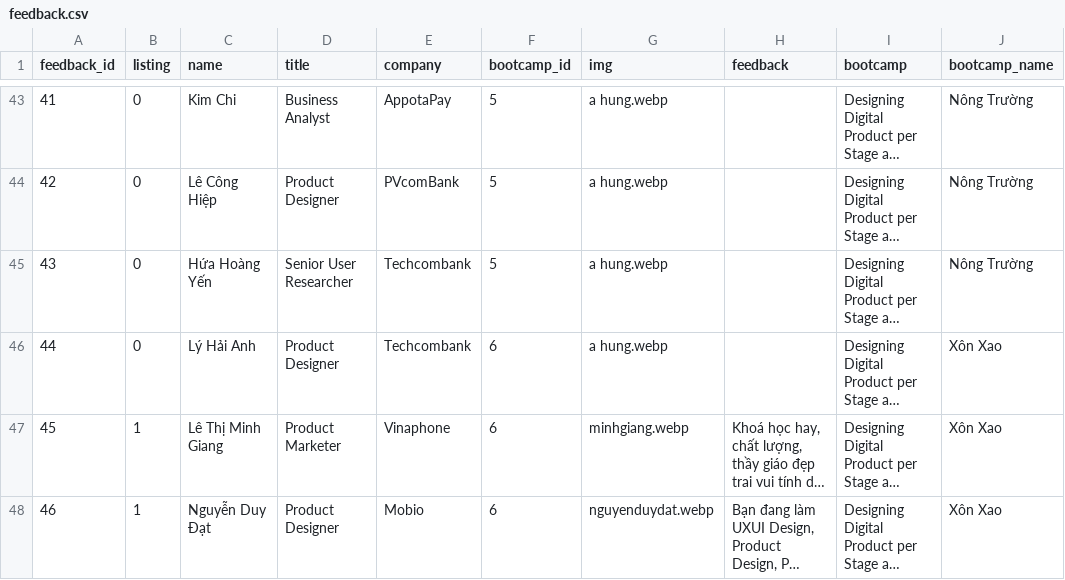
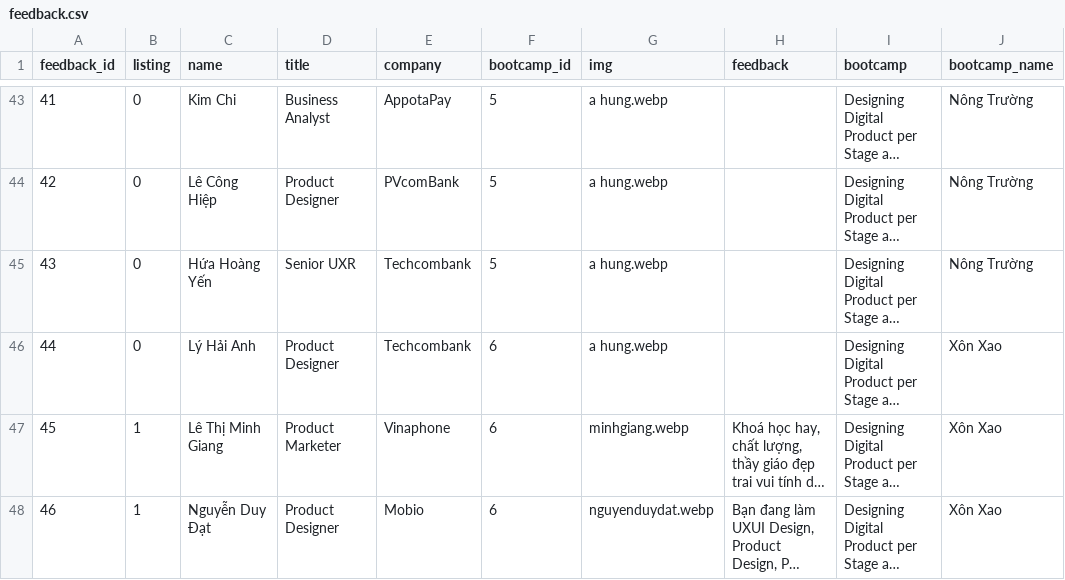
Before and after one commit to uxcampvietnam/uxcampvietnam.github.io, a CSV file: script/feedback.csv, drawn as a sheet; only a part is shown, gaps mark what is left out; long unchanged cells end in …; the diff covers the shown part only; the diff names each change by its address in the sheet, - before the commit and + after, or states it on an @@ line.

```diff
--- a/script/feedback.csv
+++ b/script/feedback.csv
-D45 (title): Senior User Researcher
+D45 (title): Senior UXR
```
Also changed, not shown: 14 edited cells elsewhere in this file, 2 other files.
